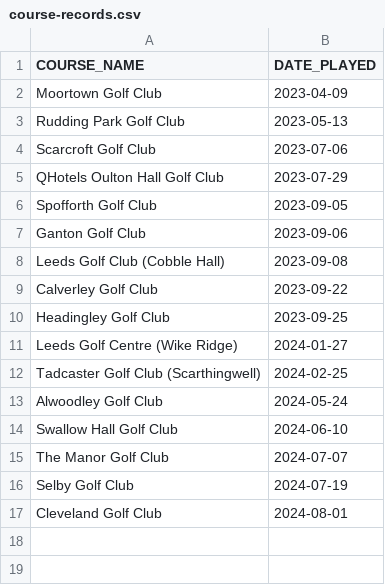
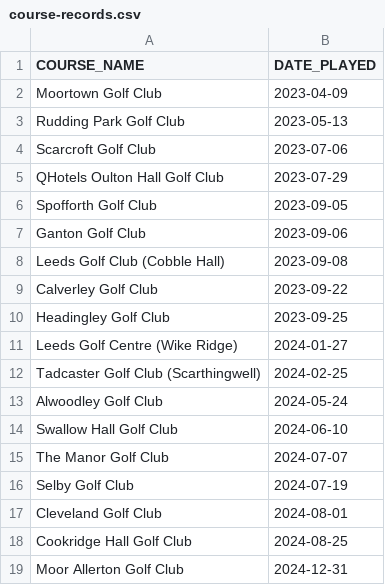
Before and after one commit to teggr/yorkshire-golf, a CSV file: src/main/resources/course-records.csv, drawn as a sheet; the diff names each change by its address in the sheet, - before the commit and + after, or states it on an @@ line.

Commit message:
feature(data) new courses

```diff
--- a/src/main/resources/course-records.csv
+++ b/src/main/resources/course-records.csv
+row 18: Cookridge Hall Golf Club | 2024-08-25
+row 19: Moor Allerton Golf Club | 2024-12-31
```
